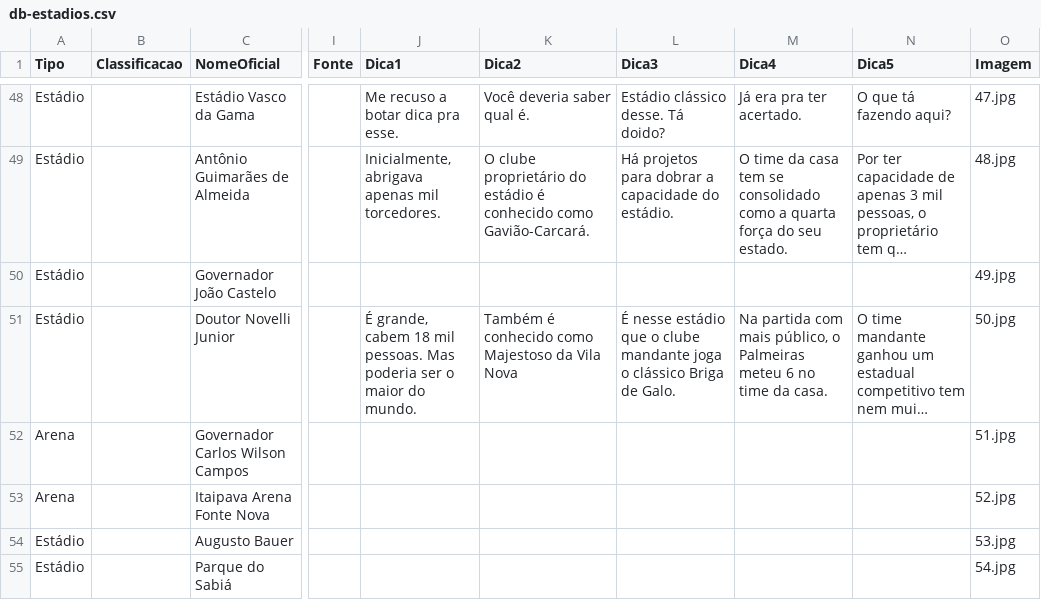
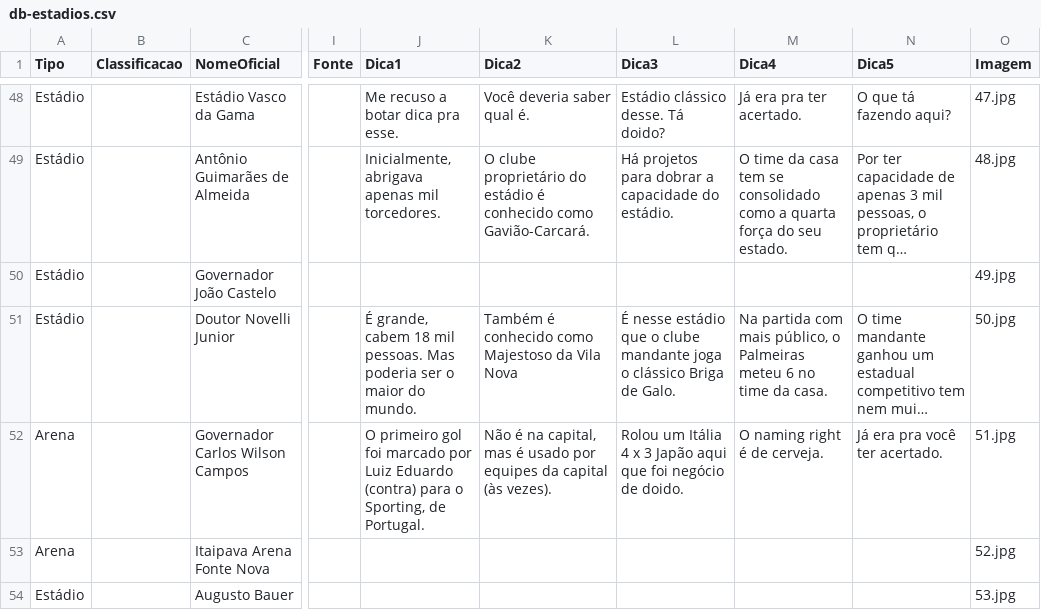
Before and after one commit to jordanferraz/que-estadio, a CSV file: db-estadios.csv, drawn as a sheet; only a part is shown, gaps mark what is left out; the shorter side is filled out with more unchanged rows; long unchanged cells end in …; the diff names each change by its address in the sheet, - before the commit and + after, or states it on an @@ line.

Commit message:
update stadium

```diff
--- a/db-estadios.csv
+++ b/db-estadios.csv
-J52 (Dica1): (empty)
+J52 (Dica1): O primeiro gol foi marcado por Luiz Eduardo (contra) para o Sporting, de Portugal.
-K52 (Dica2): (empty)
+K52 (Dica2): Não é na capital, mas é usado por equipes da capital (às vezes).
-L52 (Dica3): (empty)
+L52 (Dica3): Rolou um Itália 4 x 3 Japão aqui que foi negócio de doido.
-M52 (Dica4): (empty)
+M52 (Dica4): O naming right é de cerveja.
-N52 (Dica5): (empty)
+N52 (Dica5): Já era pra você ter acertado.
```
